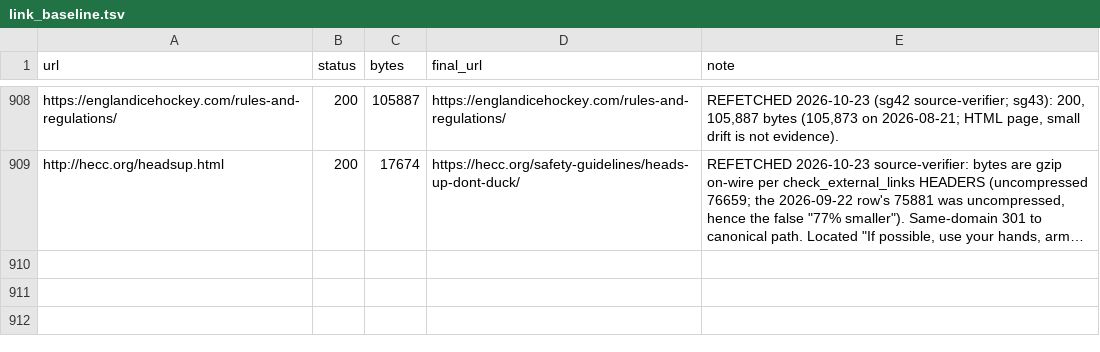
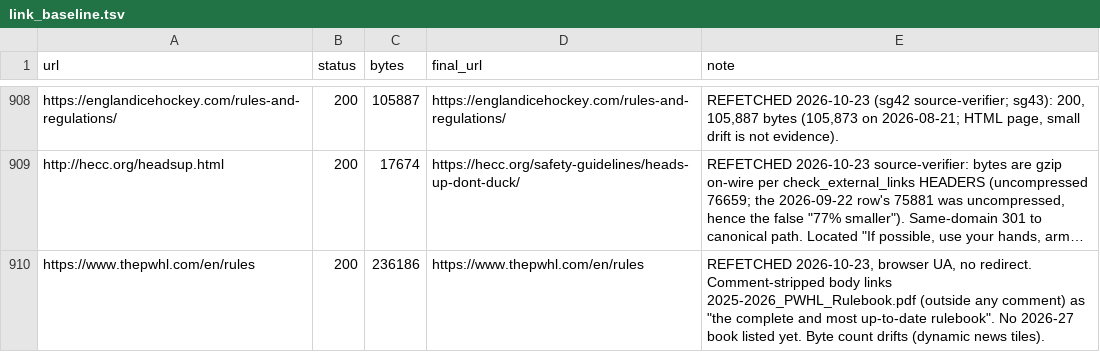
Before and after one commit to jamesdbloom/learn-ice-hockey, a TSV file: project/verification/link_baseline.tsv, drawn as a sheet; only a part is shown, gaps mark what is left out; long unchanged cells end in …; the diff names each change by its address in the sheet, - before the commit and + after, or states it on an @@ line.

Commit message:
Contact words out of three definitions; PWHL edition confirmed
- Offensive Zone Play and Centre said a screener gets moved by "a
  defender you are feeling rather than watching". "Feeling" was the old
  contact cue's word: the screener's body on the defender. They now say a
  defender you cannot see, matching Body Contact.
- The glossary defined steering as shadowing the carrier "to push them"
  into an area. A push is what Hockey Canada 7.3(a) penalises in
  non-checking divisions. Steering is now done with your route and stick,
  so the carrier skates there, close to Hockey Canada's own
  interpretation.
- An Offensive Zone Play facts line said "Seal with body position" with
  no object, which can be heard as sealing the player. It now says seal
  the wall, and never hold with an arm.
- The PWHL rulebook on disk was suspected of being last season's because
  some page footers say 2024-2025. It is the 2025-2026 book, byte-identical
  to the copy the league publishes now; sources/README.md records the
  check.

```diff
--- a/project/verification/link_baseline.tsv
+++ b/project/verification/link_baseline.tsv
+row 910: https://www.thepwhl.com/en/rules | 200 | 236186 | https://www.thepwhl.com/en/rules | REFETCHED 2026-10-23, browser UA, no redirect. Comment-stripped body links 2025-2026_PWHL_Rulebook.pdf (outside any comment) as "the complete and most up-to-date rulebook". No 2026-27 book listed yet. Byte count drifts (dynamic news tiles).
```
Also changed, not shown: 6 other files.
